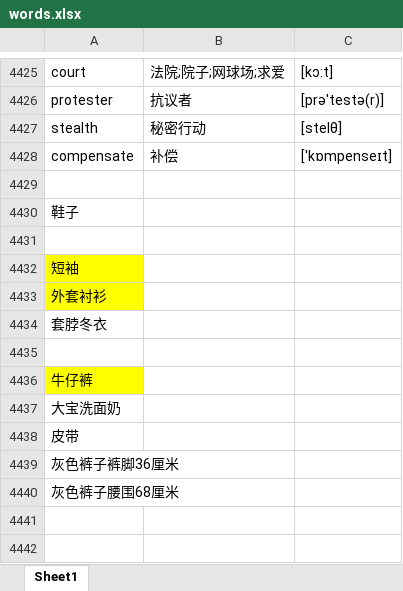
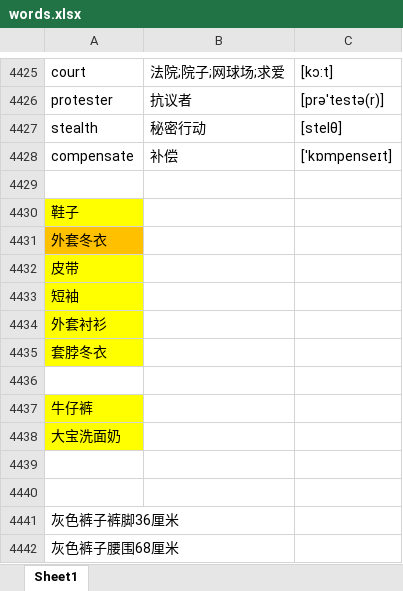
Before and after one commit to google88888888/learnEnglish, an Excel workbook: words.xlsx, sheet Sheet1, drawn as a sheet; only a part is shown, gaps mark what is left out; values as stored, in another font and other column widths than the file's, no borders; addresses are those after the commit; the diff names each change by its address in the sheet, - before the commit and + after, or states it on an @@ line.

Commit message:
2222

```diff
--- a/words.xlsx (sheet Sheet1)
+++ b/words.xlsx (sheet Sheet1)
-A4430 fill: none
+A4430 fill: #FFFF00
-A4431: (empty)
+A4431: 外套冬衣
-A4431 fill: none
+A4431 fill: #FFC000
+row 4432: 皮带
-A4435 fill: none
+A4435 fill: #FFFF00
-A4438 fill: none
+A4438 fill: #FFFF00
-A4439: 皮带
+A4439: (empty)
+row 4440: (empty)
```
